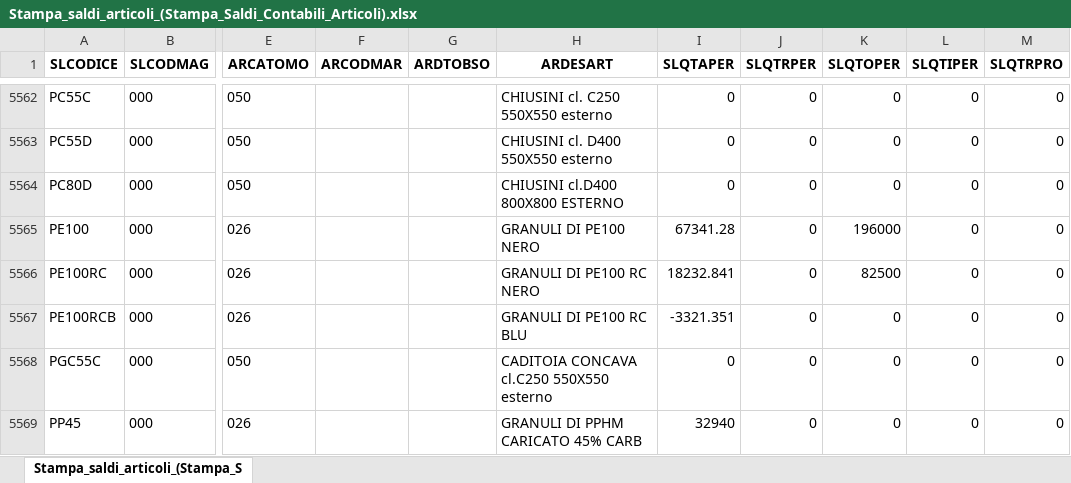
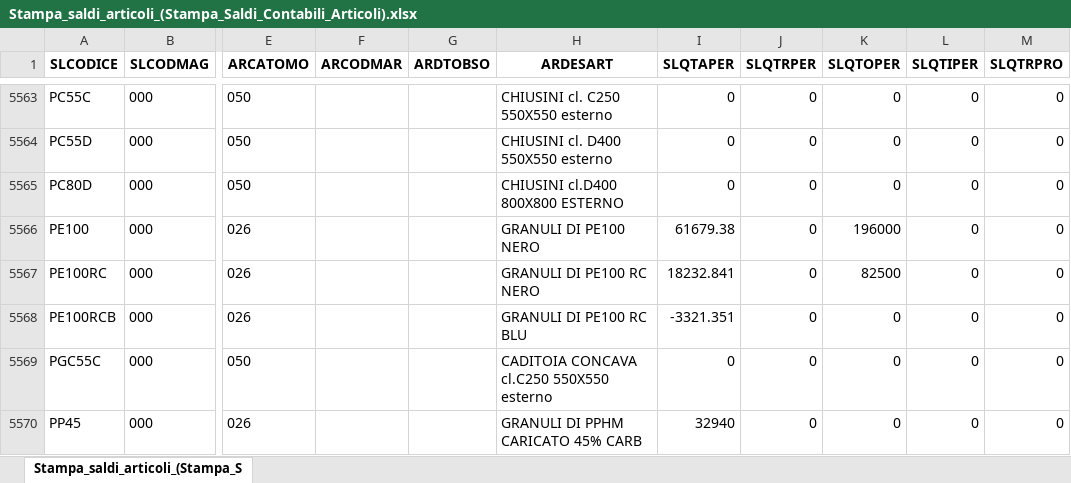
Before and after one commit to Riccini/giacenze-magazzino, an Excel workbook: Stampa_saldi_articoli_(Stampa_Saldi_Contabili_Articoli).xlsx, sheet Stampa_saldi_articoli_(Stampa_S, drawn as a sheet; only a part is shown, gaps mark what is left out; values as stored, in another font and other column widths than the file's, no borders; addresses are those after the commit; the diff covers the shown part only; the diff names each change by its address in the sheet, - before the commit and + after, or states it on an @@ line.

Commit message:
Aggiornamento automatico 11/11/2026 08:03

```diff
--- a/Stampa_saldi_articoli_(Stampa_Saldi_Contabili_Articoli).xlsx (sheet Stampa_saldi_articoli_(Stampa_S)
+++ b/Stampa_saldi_articoli_(Stampa_Saldi_Contabili_Articoli).xlsx (sheet Stampa_saldi_articoli_(Stampa_S)
-I5566 (SLQTAPER): 67341.28
+I5566 (SLQTAPER): 61679.38
```
Also changed, not shown: 1 added row and 33 edited cells elsewhere in this sheet.
